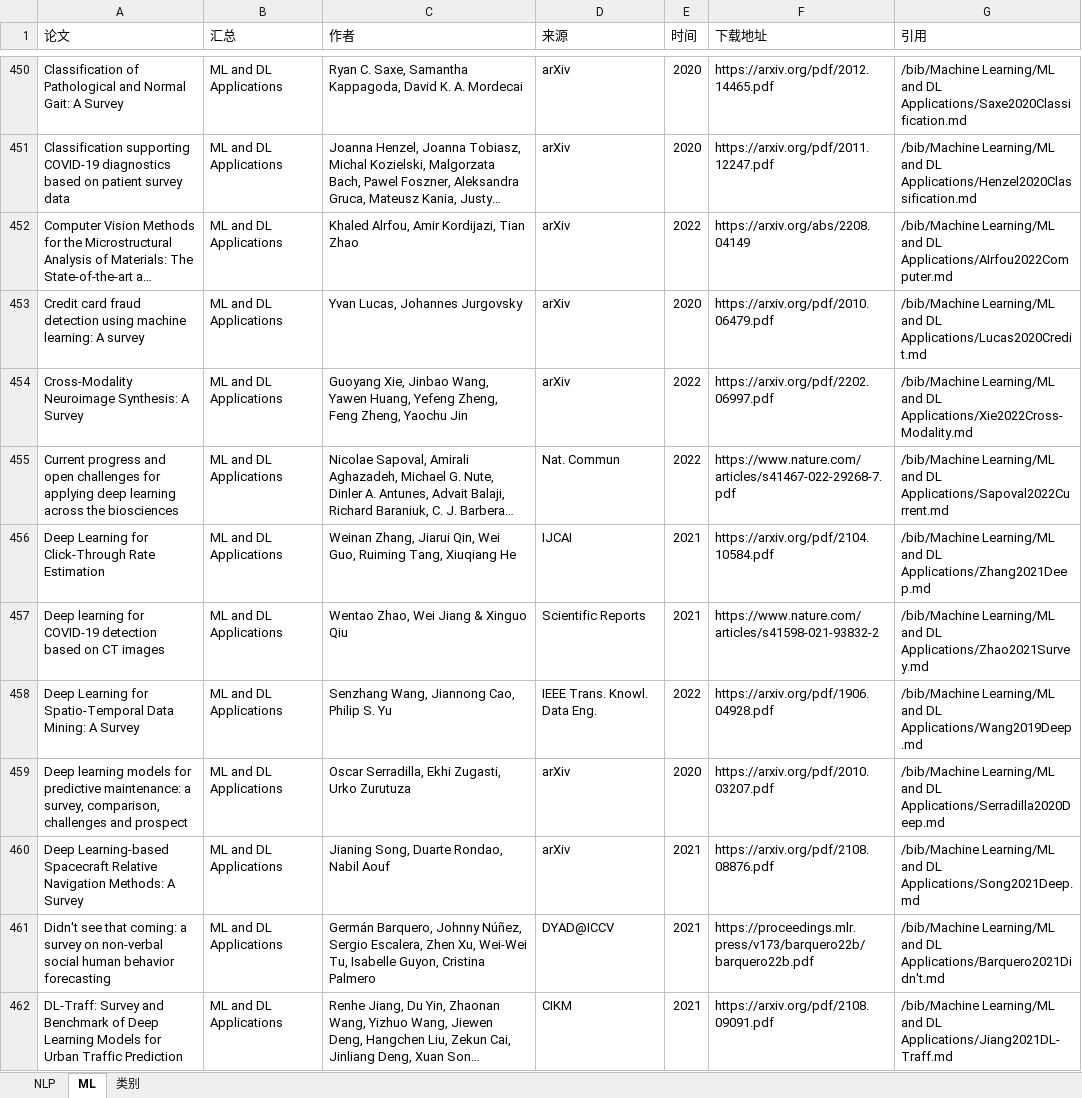
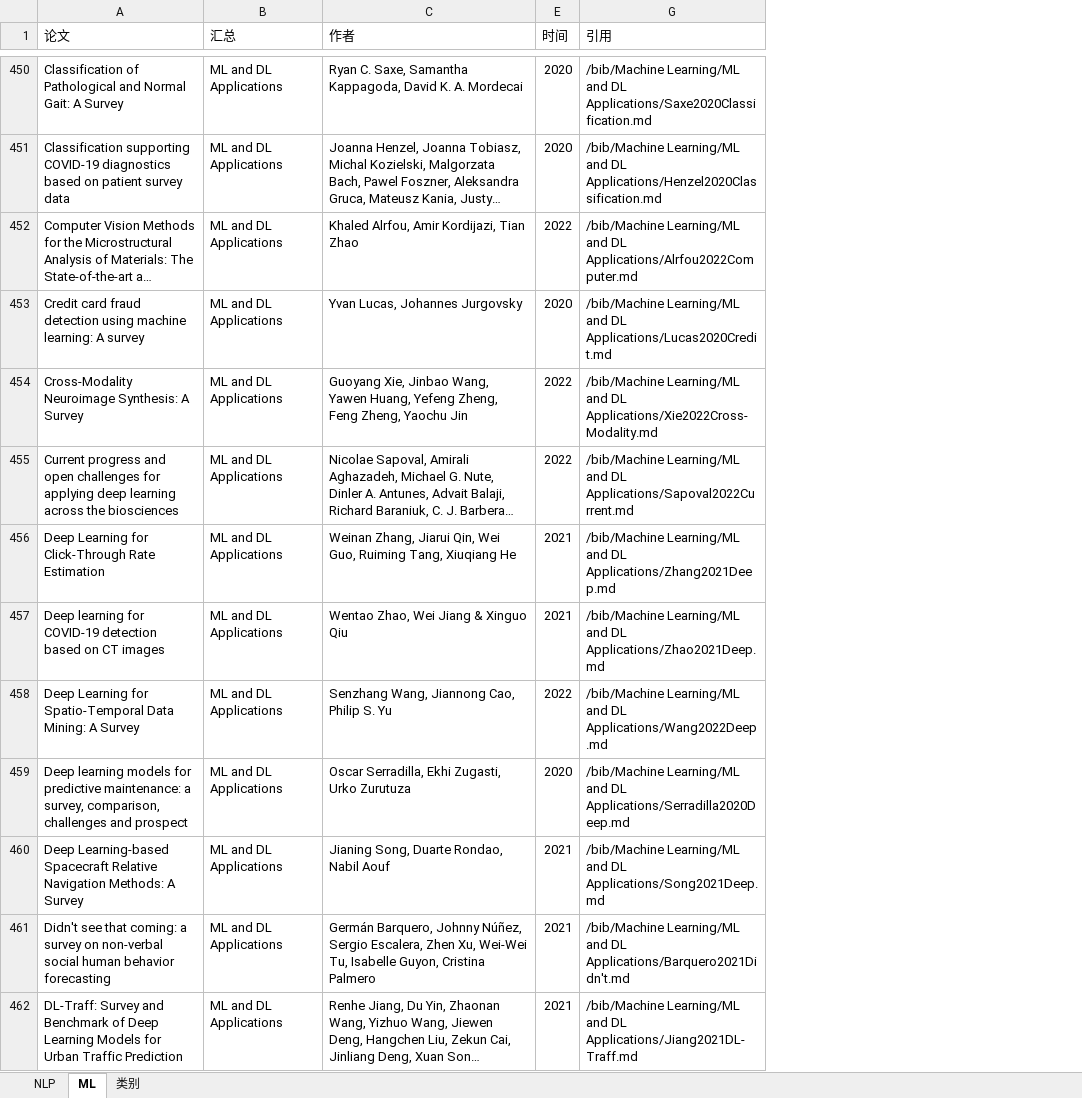
Before and after one commit to zhulifengsheng/a_big_survey_updater, an Excel workbook: survey.xlsx, sheet ML, drawn as a sheet; only a part is shown, gaps mark what is left out; long unchanged cells end in …; values as stored, in another font and other column widths than the file's, no cell formats; the diff covers the shown part only; the diff names each change by its address in the sheet, - before the commit and + after, or states it on an @@ line.

```diff
--- a/survey.xlsx (sheet ML)
+++ b/survey.xlsx (sheet ML)
@@ column D (来源) hidden, rows 450-462: arXiv | arXiv | arXiv | arXiv | arXiv | Nat. Commun | IJCAI | Scientific Reports | IEEE Trans. Knowl. Data Eng. | arXiv | arXiv | DYAD@ICCV | CIKM @@
@@ column F (下载地址) hidden, rows 450-462: https://arxiv.org/pdf/2012.14465.pdf | https://arxiv.org/pdf/2011.12247.pdf | https://arxiv.org/abs/2208.04149 | https://arxiv.org/pdf/2010.06479.pdf | https://arxiv.org/pdf/2202.06997.pdf | https://www.nature.com/articles/s41467-022-29268-7.pdf | https://arxiv.org/pdf/2104.10584.pdf | https://www.nature.com/articles/s41598-021-93832-2 | https://arxiv.org/pdf/1906.04928.pdf | https://arxiv.org/pdf/2010.03207.pdf | https://arxiv.org/pdf/2108.08876.pdf | https://proceedings.mlr.press/v173/barquero22b/barquero22b.pdf | https://arxiv.org/pdf/2108.09091.pdf @@
-G452 (引用): …and DL Applications/AIrfou2022Computer.md
+G452 (引用): …and DL Applications/Alrfou2022Computer.md
-G457 (引用): …and DL Applications/Zhao2021Survey.md
+G457 (引用): …and DL Applications/Zhao2021Deep.md
-G458 (引用): …and DL Applications/Wang2019Deep.md
+G458 (引用): …and DL Applications/Wang2022Deep.md
```
Also changed, not shown: 89 edited cells elsewhere in this sheet, sheet NLP, cell formats, 1 other file.
